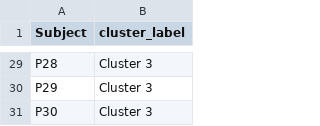
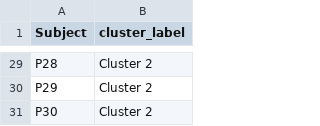
Before and after one commit to MikaPe02/Bachelor-Arbeit-Cluster-Analyse, a CSV file: Outputs/Data/cluster_labels.csv, drawn as a sheet; only a part is shown, gaps mark what is left out; the diff covers the shown part only; the diff names each change by its address in the sheet, - before the commit and + after, or states it on an @@ line.

Commit message:
feat: add dendrogram plot for hierarchical clustering with cut line

```diff
--- a/Outputs/Data/cluster_labels.csv
+++ b/Outputs/Data/cluster_labels.csv
-B29:B31 (cluster_label): Cluster 3
+B29:B31 (cluster_label): Cluster 2
```
Also changed, not shown: 27 edited cells elsewhere in this file, 5 other files.
